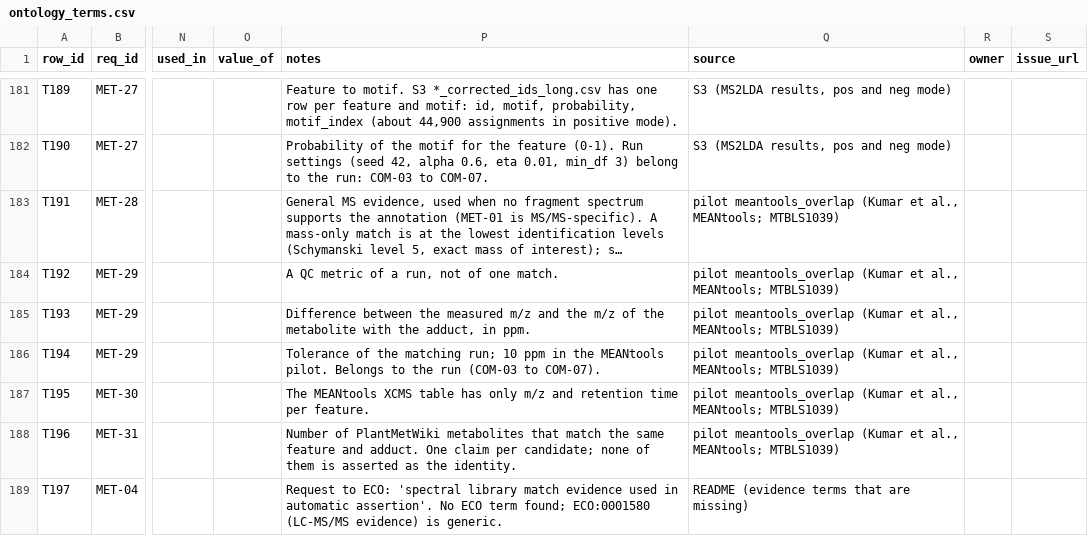
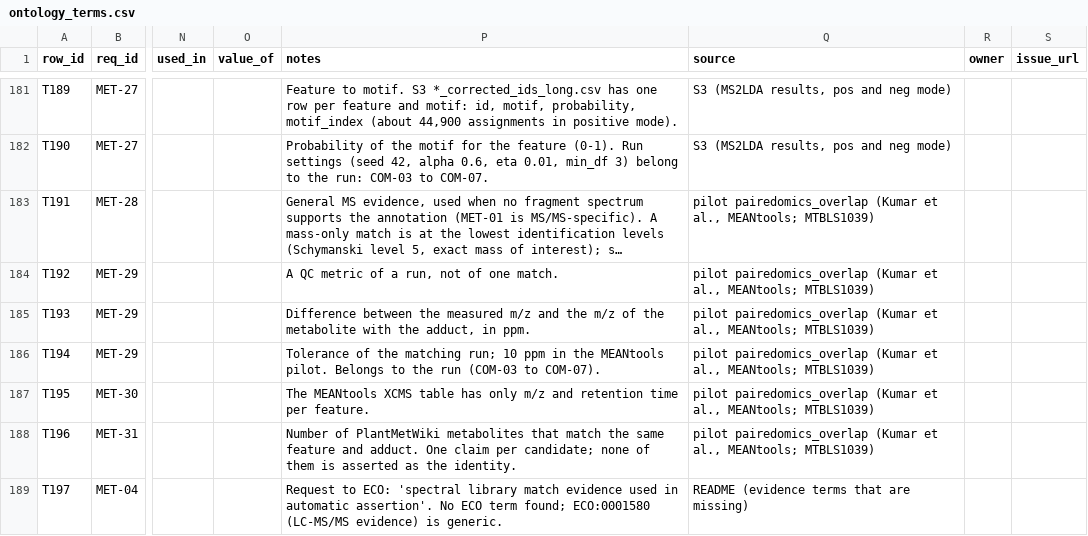
Before and after one commit to pathway-lod/lod-pathways-community, a CSV file: specification/ontology_terms.csv, drawn as a sheet; only a part is shown, gaps mark what is left out; long unchanged cells end in …; the diff covers the shown part only; the diff names each change by its address in the sheet, - before the commit and + after, or states it on an @@ line.

```diff
--- a/specification/ontology_terms.csv
+++ b/specification/ontology_terms.csv
-Q183:Q188 (source): pilot meantools_overlap (Kumar et…
+Q183:Q188 (source): pilot pairedomics_overlap (Kumar et…
```
Also changed, not shown: 23 edited cells elsewhere in this file, 29 other files.
